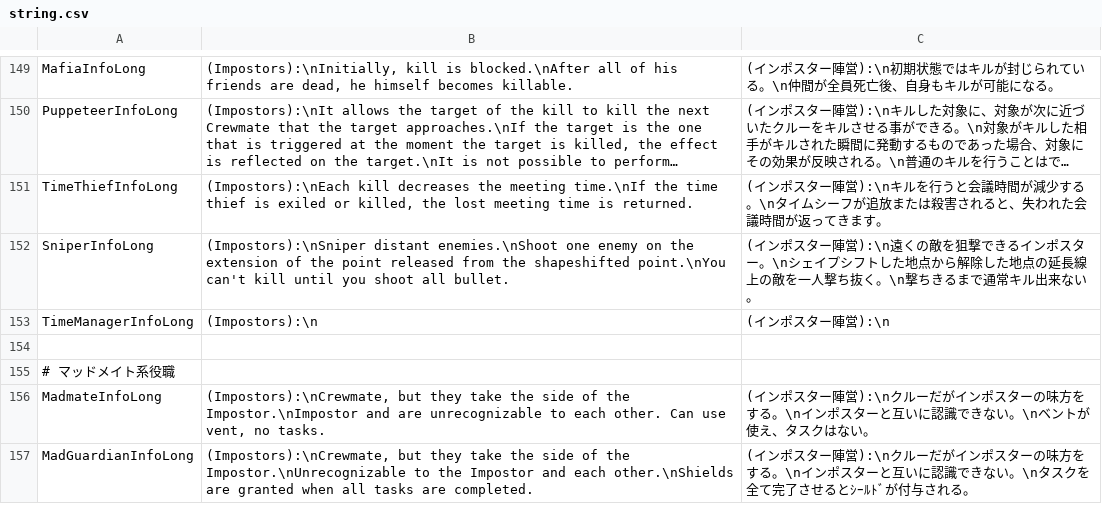
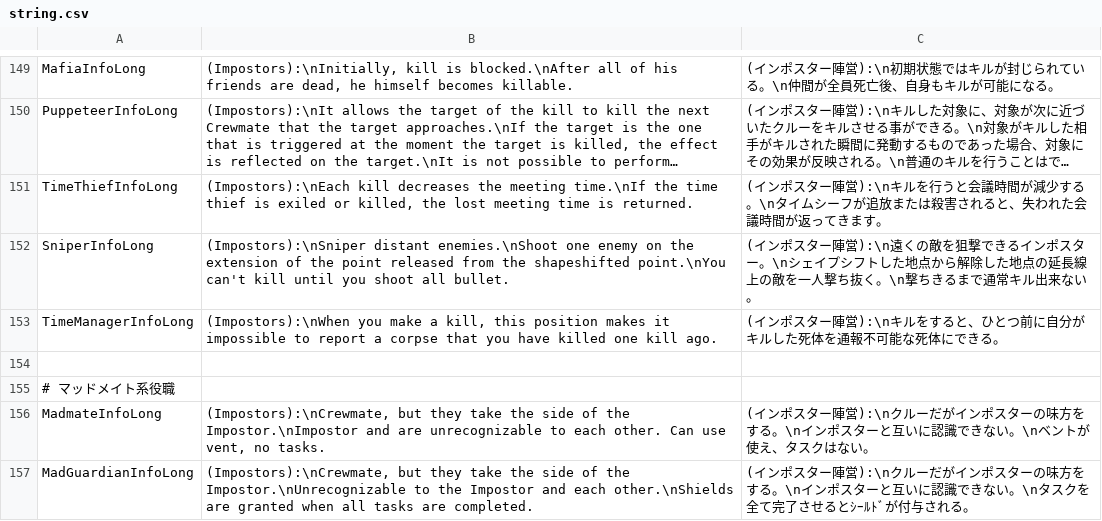
Before and after one commit to xyjx001/TownOfHost, a CSV file: Resources/string.csv, drawn as a sheet; only a part is shown, gaps mark what is left out; long unchanged cells end in ….

```diff
--- a/Resources/string.csv
+++ b/Resources/string.csv
@@ -152,3 +152,3 @@ TimeThiefInfoLong,"(Impostors):\nEach kill decreases the meeting time.\nIf the t
 SniperInfoLong,"(Impostors):\nSniper distant enemies.\nShoot one enemy on the extension of the point released from the shapeshifted point.\nYou can't kill until you shoot all bullet.",(インポスター陣営):\n遠くの敵を狙撃できるインポスター。\nシェイプシフトした地点から解除した地点の延長線上の敵を一人撃ち抜く。\n撃ちきるまで通常キル出来ない。
-TimeManagerInfoLong,"(Impostors):\n",(インポスター陣営):\n
+TimeManagerInfoLong,"(Impostors):\nWhen you make a kill, this position makes it impossible to report a corpse that you have killed one kill ago.",(インポスター陣営):\nキルをすると、ひとつ前に自分がキルした死体を通報不可能な死体にできる。
 
```
Also changed, not shown: 2 other files.
